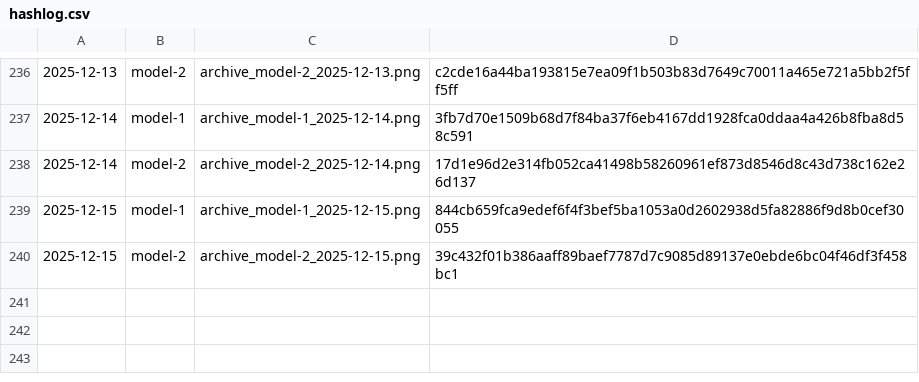
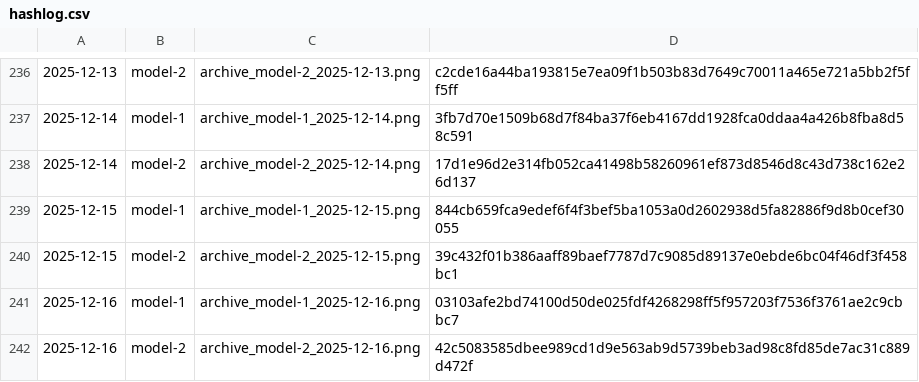
Before and after one commit to gothedistance25/my-website-archiver, a CSV file: archives/hashlog.csv, drawn as a sheet; only a part is shown, gaps mark what is left out; the diff names each change by its address in the sheet, - before the commit and + after, or states it on an @@ line.

```diff
--- a/archives/hashlog.csv
+++ b/archives/hashlog.csv
+row 241: 2025-12-16 | model-1 | archive_model-1_2025-12-16.png | 03103afe2bd74100d50de025fdf4268298ff5f957203f7536f3761ae2c9cbbc7
+row 242: 2025-12-16 | model-2 | archive_model-2_2025-12-16.png | 42c5083585dbee989cd1d9e563ab9d5739beb3ad98c8fd85de7ac31c889d472f
```
Also changed, not shown: 2 other files.
